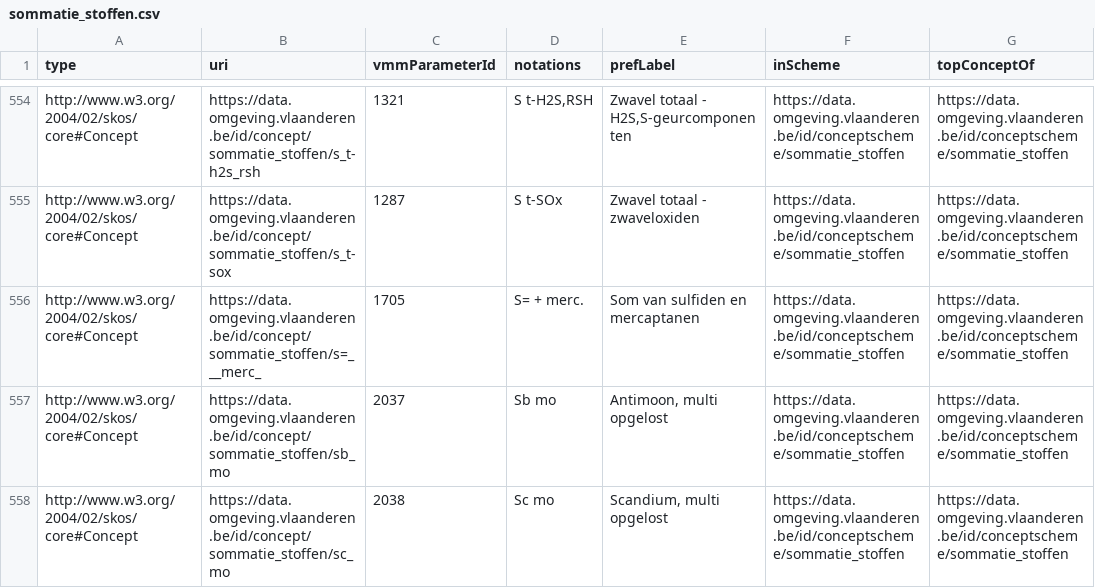
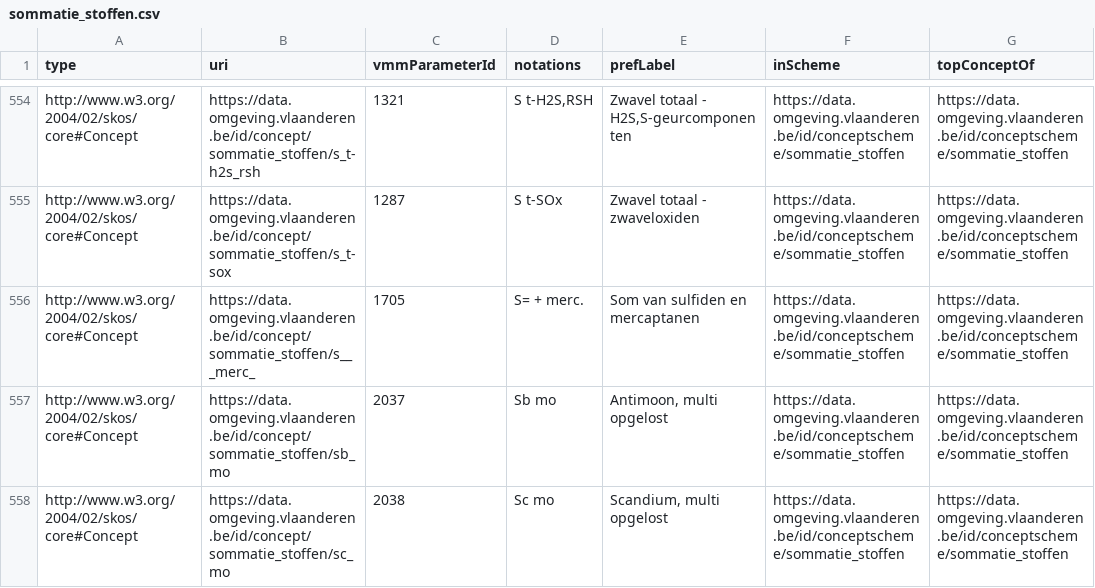
Before and after one commit to milieuinfo/codelijst-sommatie_stoffen, a CSV file: src/main/resources/be/vlaanderen/omgeving/data/id/conceptscheme/sommatie_stoffen/sommatie_stoffen.csv, drawn as a sheet; only a part is shown, gaps mark what is left out; the diff names each change by its address in the sheet, - before the commit and + after, or states it on an @@ line.

```diff
--- a/src/main/resources/be/vlaanderen/omgeving/data/id/conceptscheme/sommatie_stoffen/sommatie_stoffen.csv
+++ b/src/main/resources/be/vlaanderen/omgeving/data/id/conceptscheme/sommatie_stoffen/sommatie_stoffen.csv
-B556 (uri): https://data.omgeving.vlaanderen.be/id/concept/sommatie_stoffen/s=___merc_
+B556 (uri): https://data.omgeving.vlaanderen.be/id/concept/sommatie_stoffen/s___merc_
```
Also changed, not shown: 2 other files.
